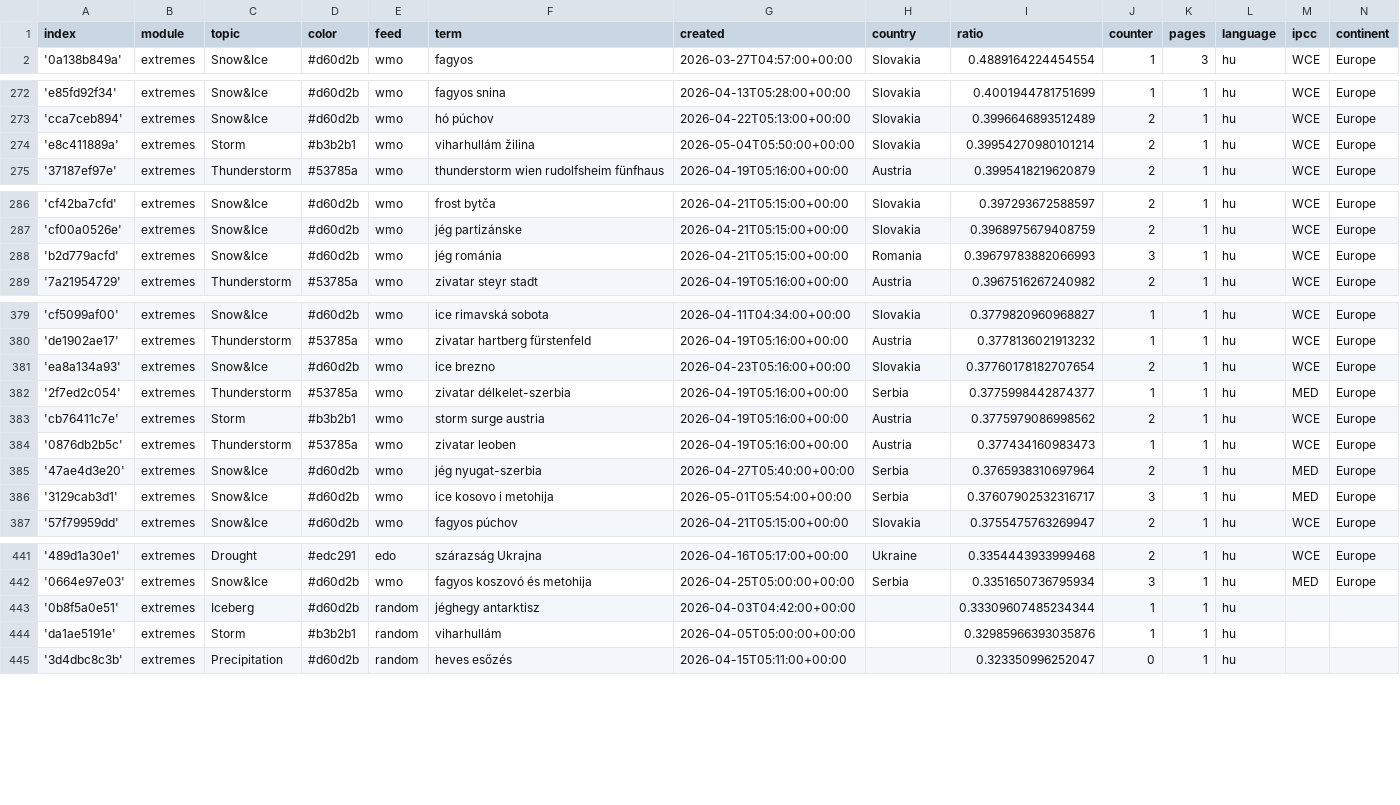
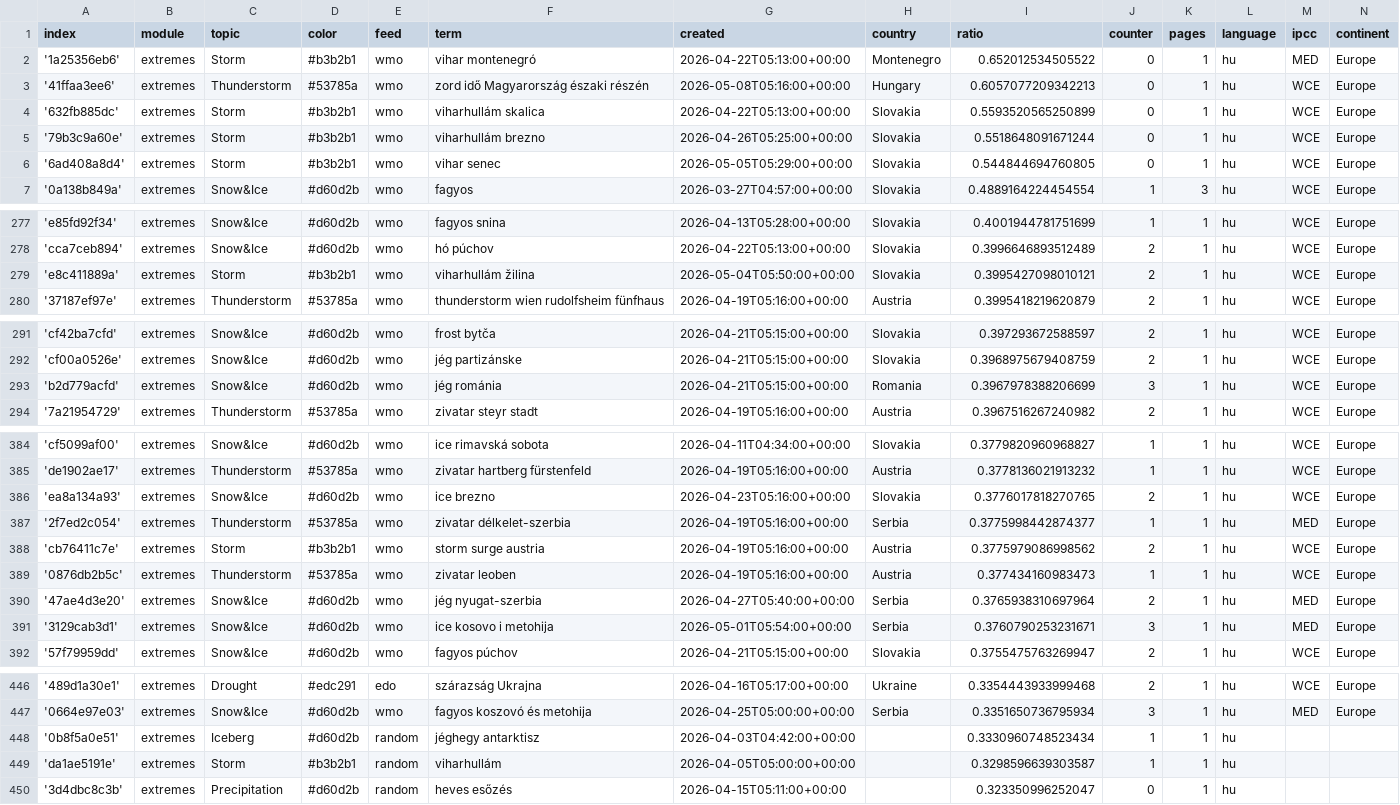
Before and after one commit to jens-news/hungarianExtremes, a CSV file: terms.csv, drawn as a sheet; only a part is shown, gaps mark what is left out; the diff covers the shown part only.

Commit message:
Commit from GitHub Actions (import:0.0)

```diff
--- a/terms.csv
+++ b/terms.csv
@@ -1,2 +1,7 @@
 index,module,topic,color,feed,term,created,country,ratio,counter,pages,language,ipcc,continent
+'1a25356eb6',extremes,Storm,#b3b2b1,wmo,vihar montenegró,2026-04-22T05:13:00+00:00,Montenegro,0.652012534505522,0,1,hu,MED,Europe
+'41ffaa3ee6',extremes,Thunderstorm,#53785a,wmo,zord idő Magyarország északi részén,2026-05-08T05:16:00+00:00,Hungary,0.6057077209342213,0,1,hu,WCE,Europe
+'632fb885dc',extremes,Storm,#b3b2b1,wmo,viharhullám skalica,2026-04-22T05:13:00+00:00,Slovakia,0.5593520565250899,0,1,hu,WCE,Europe
+'79b3c9a60e',extremes,Storm,#b3b2b1,wmo,viharhullám brezno,2026-04-26T05:25:00+00:00,Slovakia,0.5518648091671244,0,1,hu,WCE,Europe
+'6ad408a8d4',extremes,Storm,#b3b2b1,wmo,vihar senec,2026-05-05T05:29:00+00:00,Slovakia,0.544844694760805,0,1,hu,WCE,Europe
 '0a138b849a',extremes,Snow&Ice,#d60d2b,wmo,fagyos,2026-03-27T04:57:00+00:00,Slovakia,0.4889164224454554,1,3,hu,WCE,Europe
@@ -273,3 +278,3 @@ index,module,topic,color,feed,term,created,country,ratio,counter,pages,language,
 'cca7ceb894',extremes,Snow&Ice,#d60d2b,wmo,hó púchov,2026-04-22T05:13:00+00:00,Slovakia,0.3996646893512489,2,1,hu,WCE,Europe
-'e8c411889a',extremes,Storm,#b3b2b1,wmo,viharhullám žilina,2026-05-04T05:50:00+00:00,Slovakia,0.39954270980101214,2,1,hu,WCE,Europe
+'e8c411889a',extremes,Storm,#b3b2b1,wmo,viharhullám žilina,2026-05-04T05:50:00+00:00,Slovakia,0.3995427098010121,2,1,hu,WCE,Europe
 '37187ef97e',extremes,Thunderstorm,#53785a,wmo,thunderstorm wien rudolfsheim fünfhaus,2026-04-19T05:16:00+00:00,Austria,0.3995418219620879,2,1,hu,WCE,Europe
@@ -287,3 +292,3 @@ index,module,topic,color,feed,term,created,country,ratio,counter,pages,language,
 'cf00a0526e',extremes,Snow&Ice,#d60d2b,wmo,jég partizánske,2026-04-21T05:15:00+00:00,Slovakia,0.3968975679408759,2,1,hu,WCE,Europe
-'b2d779acfd',extremes,Snow&Ice,#d60d2b,wmo,jég románia,2026-04-21T05:15:00+00:00,Romania,0.39679783882066993,3,1,hu,WCE,Europe
+'b2d779acfd',extremes,Snow&Ice,#d60d2b,wmo,jég románia,2026-04-21T05:15:00+00:00,Romania,0.3967978388206699,3,1,hu,WCE,Europe
 '7a21954729',extremes,Thunderstorm,#53785a,wmo,zivatar steyr stadt,2026-04-19T05:16:00+00:00,Austria,0.3967516267240982,2,1,hu,WCE,Europe
@@ -380,3 +385,3 @@ index,module,topic,color,feed,term,created,country,ratio,counter,pages,language,
 'de1902ae17',extremes,Thunderstorm,#53785a,wmo,zivatar hartberg fürstenfeld,2026-04-19T05:16:00+00:00,Austria,0.3778136021913232,1,1,hu,WCE,Europe
-'ea8a134a93',extremes,Snow&Ice,#d60d2b,wmo,ice brezno,2026-04-23T05:16:00+00:00,Slovakia,0.37760178182707654,2,1,hu,WCE,Europe
+'ea8a134a93',extremes,Snow&Ice,#d60d2b,wmo,ice brezno,2026-04-23T05:16:00+00:00,Slovakia,0.3776017818270765,2,1,hu,WCE,Europe
 '2f7ed2c054',extremes,Thunderstorm,#53785a,wmo,zivatar délkelet-szerbia,2026-04-19T05:16:00+00:00,Serbia,0.3775998442874377,1,1,hu,MED,Europe
@@ -385,3 +390,3 @@ index,module,topic,color,feed,term,created,country,ratio,counter,pages,language,
 '47ae4d3e20',extremes,Snow&Ice,#d60d2b,wmo,jég nyugat-szerbia,2026-04-27T05:40:00+00:00,Serbia,0.3765938310697964,2,1,hu,MED,Europe
-'3129cab3d1',extremes,Snow&Ice,#d60d2b,wmo,ice kosovo i metohija,2026-05-01T05:54:00+00:00,Serbia,0.37607902532316717,3,1,hu,MED,Europe
+'3129cab3d1',extremes,Snow&Ice,#d60d2b,wmo,ice kosovo i metohija,2026-05-01T05:54:00+00:00,Serbia,0.3760790253231671,3,1,hu,MED,Europe
 '57f79959dd',extremes,Snow&Ice,#d60d2b,wmo,fagyos púchov,2026-04-21T05:15:00+00:00,Slovakia,0.3755475763269947,2,1,hu,WCE,Europe
@@ -442,4 +447,4 @@ index,module,topic,color,feed,term,created,country,ratio,counter,pages,language,
 '0664e97e03',extremes,Snow&Ice,#d60d2b,wmo,fagyos koszovó és metohija,2026-04-25T05:00:00+00:00,Serbia,0.3351650736795934,3,1,hu,MED,Europe
-'0b8f5a0e51',extremes,Iceberg,#d60d2b,random,jéghegy antarktisz,2026-04-03T04:42:00+00:00,,0.33309607485234344,1,1,hu,,
-'da1ae5191e',extremes,Storm,#b3b2b1,random,viharhullám,2026-04-05T05:00:00+00:00,,0.32985966393035876,1,1,hu,,
+'0b8f5a0e51',extremes,Iceberg,#d60d2b,random,jéghegy antarktisz,2026-04-03T04:42:00+00:00,,0.3330960748523434,1,1,hu,,
+'da1ae5191e',extremes,Storm,#b3b2b1,random,viharhullám,2026-04-05T05:00:00+00:00,,0.3298596639303587,1,1,hu,,
 '3d4dbc8c3b',extremes,Precipitation,#d60d2b,random,heves esőzés,2026-04-15T05:11:00+00:00,,0.323350996252047,0,1,hu,,
```
Also changed, not shown: 3 edited cells elsewhere in this file.
